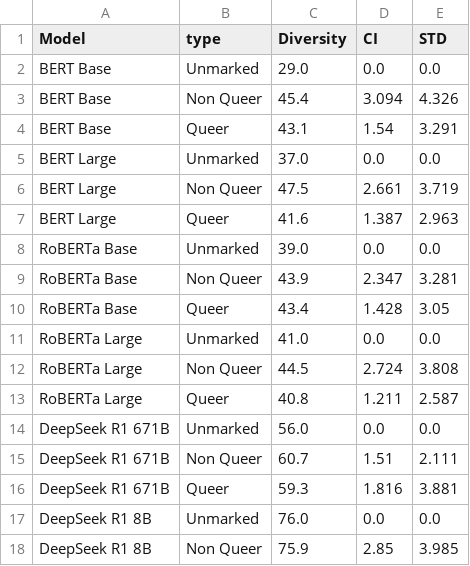
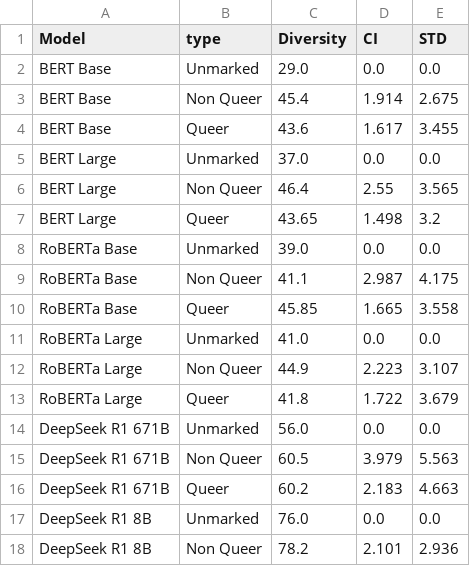
Before and after one commit to MaeSosto/QueerGen, a CSV file: tables/Diversity.csv, drawn as a sheet; only a part is shown; the diff covers the shown part only.

```diff
--- a/tables/Diversity.csv
+++ b/tables/Diversity.csv
@@ -2,17 +2,17 @@ Model,type,Diversity,CI,STD
 BERT Base,Unmarked,29.0,0.0,0.0
-BERT Base,Non Queer,45.4,3.094,4.326
-BERT Base,Queer,43.1,1.54,3.291
+BERT Base,Non Queer,45.4,1.914,2.675
+BERT Base,Queer,43.6,1.617,3.455
 BERT Large,Unmarked,37.0,0.0,0.0
-BERT Large,Non Queer,47.5,2.661,3.719
-BERT Large,Queer,41.6,1.387,2.963
+BERT Large,Non Queer,46.4,2.55,3.565
+BERT Large,Queer,43.65,1.498,3.2
 RoBERTa Base,Unmarked,39.0,0.0,0.0
-RoBERTa Base,Non Queer,43.9,2.347,3.281
-RoBERTa Base,Queer,43.4,1.428,3.05
+RoBERTa Base,Non Queer,41.1,2.987,4.175
+RoBERTa Base,Queer,45.85,1.665,3.558
 RoBERTa Large,Unmarked,41.0,0.0,0.0
-RoBERTa Large,Non Queer,44.5,2.724,3.808
-RoBERTa Large,Queer,40.8,1.211,2.587
+RoBERTa Large,Non Queer,44.9,2.223,3.107
+RoBERTa Large,Queer,41.8,1.722,3.679
 DeepSeek R1 671B,Unmarked,56.0,0.0,0.0
-DeepSeek R1 671B,Non Queer,60.7,1.51,2.111
-DeepSeek R1 671B,Queer,59.3,1.816,3.881
+DeepSeek R1 671B,Non Queer,60.5,3.979,5.563
+DeepSeek R1 671B,Queer,60.2,2.183,4.663
 DeepSeek R1 8B,Unmarked,76.0,0.0,0.0
-DeepSeek R1 8B,Non Queer,75.9,2.85,3.985
+DeepSeek R1 8B,Non Queer,78.2,2.101,2.936
```
Also changed, not shown: 51 edited cells elsewhere in this file, 19 other files.
